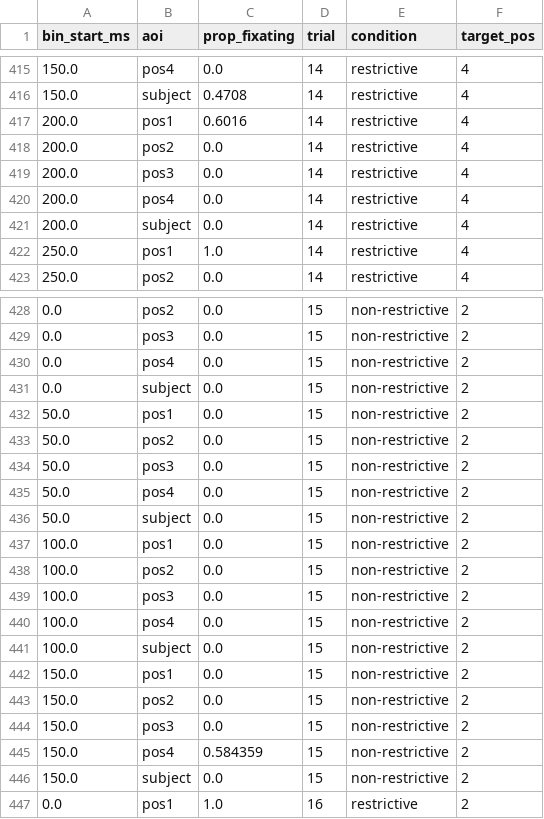
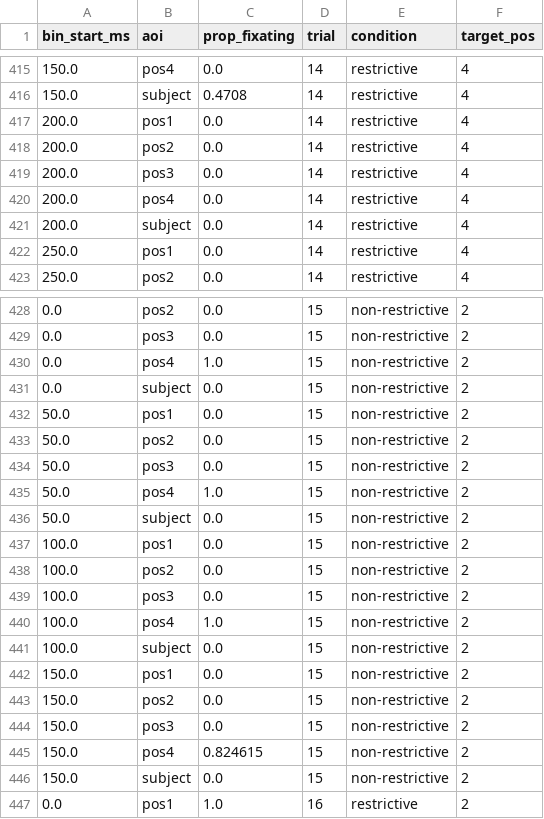
Before and after one commit to JonathanTheDuck/et26_VisualWorldParadigm, a CSV file: 02_analytics/Analysis_pipeline_m/Output/growth_curves.csv, drawn as a sheet; only a part is shown, gaps mark what is left out; the diff covers the shown part only.

```diff
--- a/02_analytics/Analysis_pipeline_m/Output/growth_curves.csv
+++ b/02_analytics/Analysis_pipeline_m/Output/growth_curves.csv
@@ -416,3 +416,3 @@ bin_start_ms,aoi,prop_fixating,trial,condition,target_pos
 150.0,subject,0.4708,14,restrictive,4
-200.0,pos1,0.6016,14,restrictive,4
+200.0,pos1,0.0,14,restrictive,4
 200.0,pos2,0.0,14,restrictive,4
@@ -421,3 +421,3 @@ bin_start_ms,aoi,prop_fixating,trial,condition,target_pos
 200.0,subject,0.0,14,restrictive,4
-250.0,pos1,1.0,14,restrictive,4
+250.0,pos1,0.0,14,restrictive,4
 250.0,pos2,0.0,14,restrictive,4
@@ -429,3 +429,3 @@ bin_start_ms,aoi,prop_fixating,trial,condition,target_pos
 0.0,pos3,0.0,15,non-restrictive,2
-0.0,pos4,0.0,15,non-restrictive,2
+0.0,pos4,1.0,15,non-restrictive,2
 0.0,subject,0.0,15,non-restrictive,2
@@ -434,3 +434,3 @@ bin_start_ms,aoi,prop_fixating,trial,condition,target_pos
 50.0,pos3,0.0,15,non-restrictive,2
-50.0,pos4,0.0,15,non-restrictive,2
+50.0,pos4,1.0,15,non-restrictive,2
 50.0,subject,0.0,15,non-restrictive,2
@@ -439,3 +439,3 @@ bin_start_ms,aoi,prop_fixating,trial,condition,target_pos
 100.0,pos3,0.0,15,non-restrictive,2
-100.0,pos4,0.0,15,non-restrictive,2
+100.0,pos4,1.0,15,non-restrictive,2
 100.0,subject,0.0,15,non-restrictive,2
@@ -444,3 +444,3 @@ bin_start_ms,aoi,prop_fixating,trial,condition,target_pos
 150.0,pos3,0.0,15,non-restrictive,2
-150.0,pos4,0.584359,15,non-restrictive,2
+150.0,pos4,0.824615,15,non-restrictive,2
 150.0,subject,0.0,15,non-restrictive,2
```
Also changed, not shown: 29 edited cells elsewhere in this file, 02_analytics/Analysis_pipeline_m/Output/fixation_critical_window.csv, 02_analytics/Analysis_pipeline_m/Output/fixation_proportions.csv, 7 other files.
